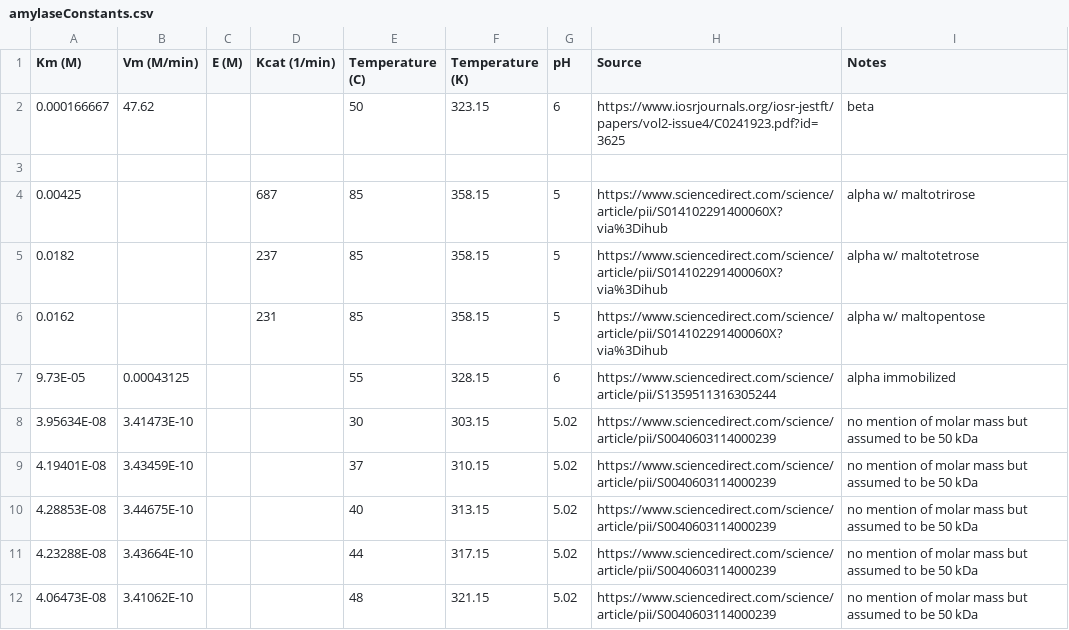
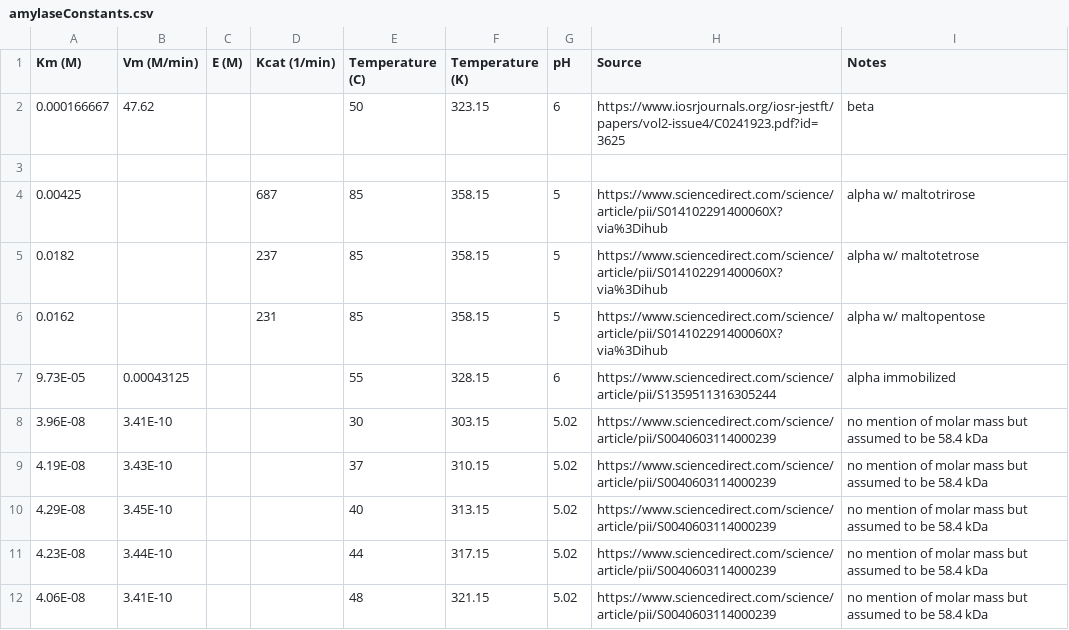
Before and after one commit to owk24/capstoneModelling, a CSV file: Constants/amylaseConstants.csv, drawn as a sheet.

Commit message:
Change comment in AmylaseConstant

```diff
--- a/Constants/amylaseConstants.csv
+++ b/Constants/amylaseConstants.csv
@@ -7,6 +7,6 @@
 9.73E-05,0.00043125,,,55,328.15,6,https://www.sciencedirect.com/science/article/pii/S1359511316305244,alpha immobilized
-3.95634E-08,3.41473E-10,,,30,303.15,5.02,https://www.sciencedirect.com/science/article/pii/S0040603114000239,no mention of molar mass but assumed to be 50 kDa
-4.19401E-08,3.43459E-10,,,37,310.15,5.02,https://www.sciencedirect.com/science/article/pii/S0040603114000239,no mention of molar mass but assumed to be 50 kDa
-4.28853E-08,3.44675E-10,,,40,313.15,5.02,https://www.sciencedirect.com/science/article/pii/S0040603114000239,no mention of molar mass but assumed to be 50 kDa
-4.23288E-08,3.43664E-10,,,44,317.15,5.02,https://www.sciencedirect.com/science/article/pii/S0040603114000239,no mention of molar mass but assumed to be 50 kDa
-4.06473E-08,3.41062E-10,,,48,321.15,5.02,https://www.sciencedirect.com/science/article/pii/S0040603114000239,no mention of molar mass but assumed to be 50 kDa
+3.96E-08,3.41E-10,,,30,303.15,5.02,https://www.sciencedirect.com/science/article/pii/S0040603114000239,no mention of molar mass but assumed to be 58.4 kDa
+4.19E-08,3.43E-10,,,37,310.15,5.02,https://www.sciencedirect.com/science/article/pii/S0040603114000239,no mention of molar mass but assumed to be 58.4 kDa
+4.29E-08,3.45E-10,,,40,313.15,5.02,https://www.sciencedirect.com/science/article/pii/S0040603114000239,no mention of molar mass but assumed to be 58.4 kDa
+4.23E-08,3.44E-10,,,44,317.15,5.02,https://www.sciencedirect.com/science/article/pii/S0040603114000239,no mention of molar mass but assumed to be 58.4 kDa
+4.06E-08,3.41E-10,,,48,321.15,5.02,https://www.sciencedirect.com/science/article/pii/S0040603114000239,no mention of molar mass but assumed to be 58.4 kDa
```
